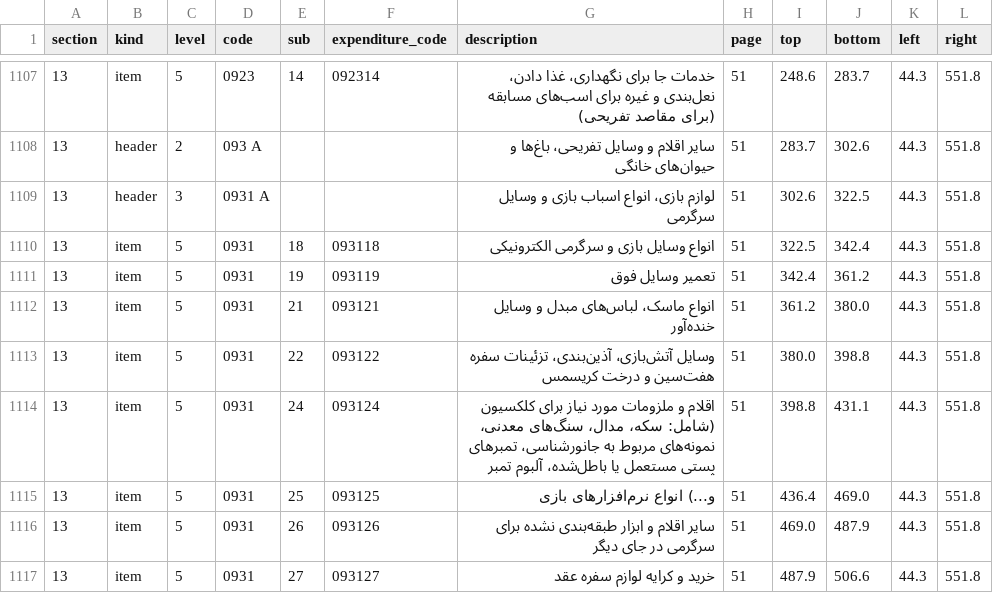
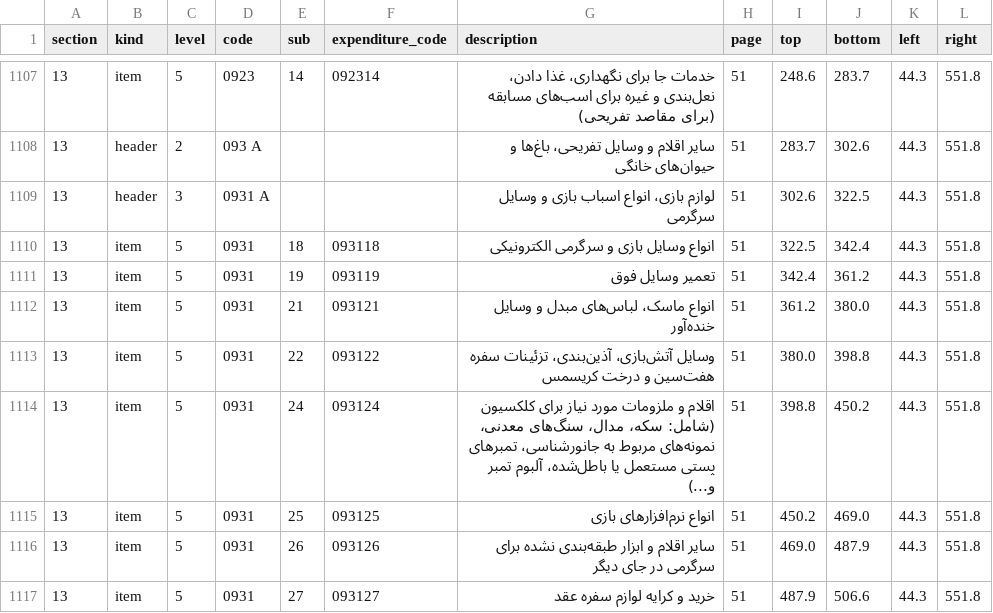
Before and after one commit to Open-Data-for-Iran/HIESIR-Codebook, a CSV file: output/1_extracted/questionnaire_1388.csv, drawn as a sheet; only a part is shown, gaps mark what is left out.

```diff
--- a/output/1_extracted/questionnaire_1388.csv
+++ b/output/1_extracted/questionnaire_1388.csv
@@ -1113,4 +1113,4 @@
 13,item,5,0931,22,093122,وسایل آتش‌بازی، آذین‌بندی، تزئینات سفره هفت‌سین و درخت کریسمس,51,380.0,398.8,44.3,551.8
-13,item,5,0931,24,093124,اقلام و ملزومات مورد نیاز برای کلکسیون (شامل: سکه، مدال، سنگ‌های معدنی، نمونه‌های مربوط به جانورشناسی، تمبرهای پستی مستعمل یا باطل‌شده، آلبوم تمبر,51,398.8,431.1,44.3,551.8
-13,item,5,0931,25,093125,و...) انواع نرم‌افزارهای بازی,51,436.4,469.0,44.3,551.8
+13,item,5,0931,24,093124,اقلام و ملزومات مورد نیاز برای کلکسیون (شامل: سکه، مدال، سنگ‌های معدنی، نمونه‌های مربوط به جانورشناسی، تمبرهای پستی مستعمل یا باطل‌شده، آلبوم تمبر و...),51,398.8,450.2,44.3,551.8
+13,item,5,0931,25,093125,انواع نرم‌افزارهای بازی,51,450.2,469.0,44.3,551.8
 13,item,5,0931,26,093126,سایر اقلام و ابزار طبقه‌بندی نشده برای سرگرمی در جای دیگر,51,469.0,487.9,44.3,551.8
```
Also changed, not shown: curated/2_corrected/corrections.csv, output/1_extracted/questionnaire_1386.csv, 10 other files.
